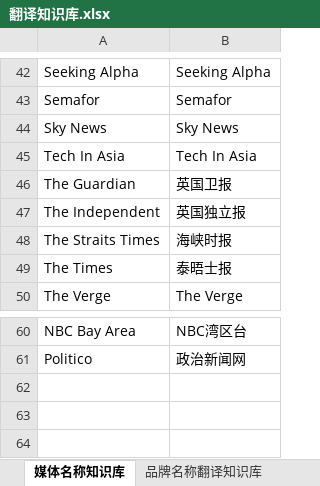
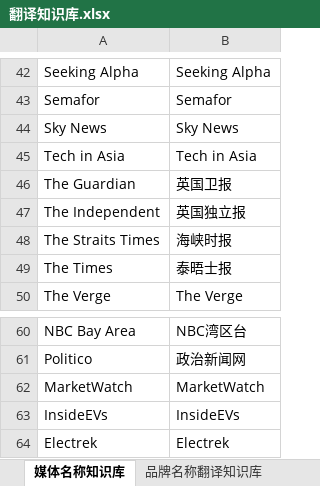
Before and after one commit to chloechen16788/cursor-skills, an Excel workbook: .cursor/skills/cision-mentions/baidu-competitor-daily/assets/翻译知识库.xlsx, sheet 媒体名称知识库, drawn as a sheet; only a part is shown, gaps mark what is left out; values as stored, in another font and other column widths than the file's, no borders; the diff names each change by its address in the sheet, - before the commit and + after, or states it on an @@ line.

```diff
--- a/.cursor/skills/cision-mentions/baidu-competitor-daily/assets/翻译知识库.xlsx (sheet 媒体名称知识库)
+++ b/.cursor/skills/cision-mentions/baidu-competitor-daily/assets/翻译知识库.xlsx (sheet 媒体名称知识库)
-A45: Tech In Asia
+A45: Tech in Asia
-B45: Tech In Asia
+B45: Tech in Asia
+row 62: MarketWatch | MarketWatch
+row 63: InsideEVs | InsideEVs
+row 64: Electrek | Electrek
```
Also changed, not shown: sheet 领导人名称翻译知识库, 8 other files.
